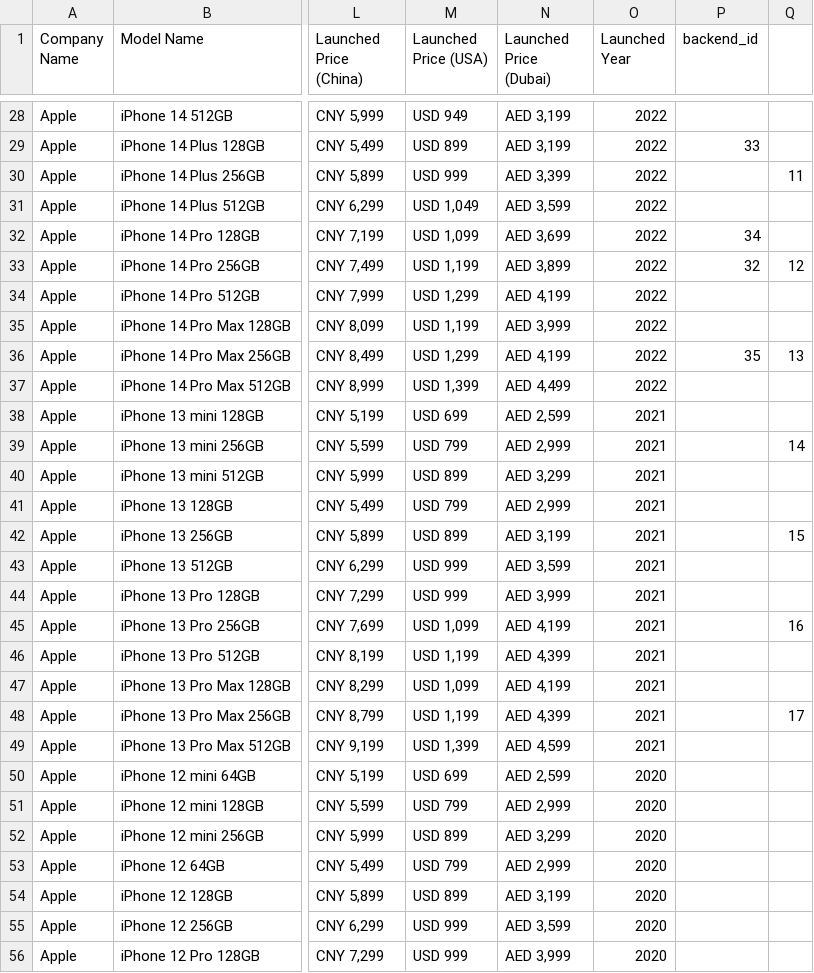
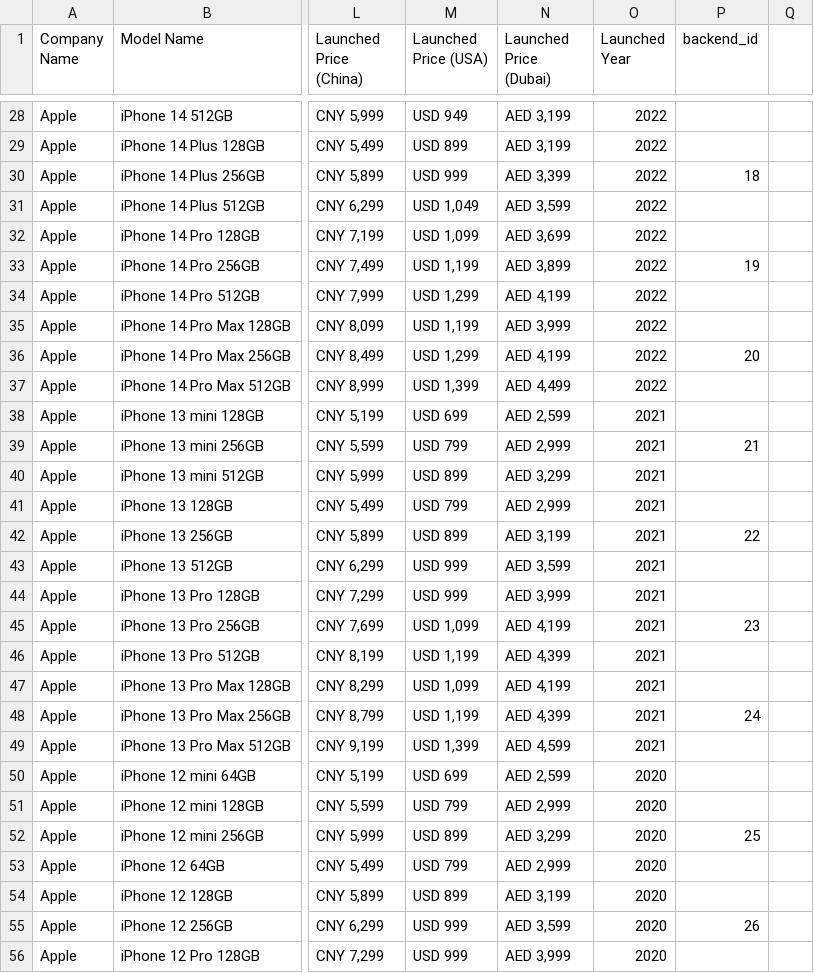
Before and after one commit to Taun0813/ChatBot, a CSV file: Mobiles Dataset (2025).csv, drawn as a sheet; only a part is shown, gaps mark what is left out; the diff covers the shown part only; the diff names each change by its address in the sheet, - before the commit and + after, or states it on an @@ line.

```diff
--- a/Mobiles Dataset (2025).csv
+++ b/Mobiles Dataset (2025).csv
-P29 (backend_id): 33
+P29 (backend_id): (empty)
-P30 (backend_id): (empty)
+P30 (backend_id): 18
-Q30: 11
+Q30: (empty)
-P32 (backend_id): 34
+P32 (backend_id): (empty)
-P33 (backend_id): 32
+P33 (backend_id): 19
-Q33: 12
+Q33: (empty)
-P36 (backend_id): 35
+P36 (backend_id): 20
-Q36: 13
+Q36: (empty)
-P39 (backend_id): (empty)
+P39 (backend_id): 21
-Q39: 14
+Q39: (empty)
-P42 (backend_id): (empty)
+P42 (backend_id): 22
-Q42: 15
+Q42: (empty)
-P45 (backend_id): (empty)
+P45 (backend_id): 23
-Q45: 16
+Q45: (empty)
-P48 (backend_id): (empty)
+P48 (backend_id): 24
-Q48: 17
+Q48: (empty)
-P52 (backend_id): (empty)
+P52 (backend_id): 25
-P55 (backend_id): (empty)
+P55 (backend_id): 26
```
Also changed, not shown: 65 edited cells elsewhere in this file, 18 other files.
